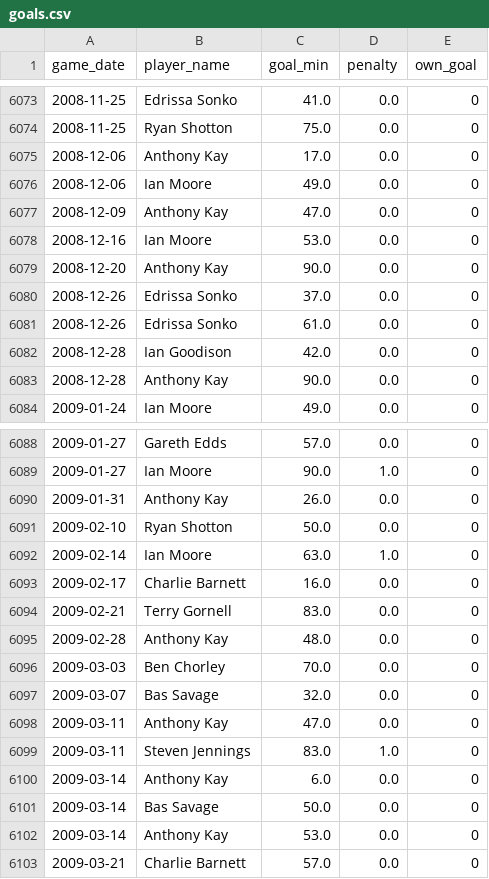
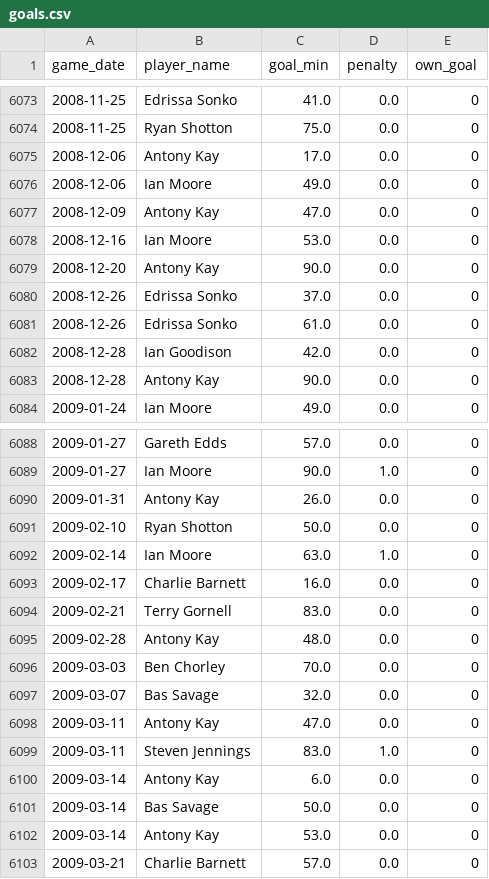
Before and after one commit to petebrown/pre-2023-data-prep, a CSV file: data/goals.csv, drawn as a sheet; only a part is shown, gaps mark what is left out; the diff covers the shown part only.

```diff
--- a/data/goals.csv
+++ b/data/goals.csv
@@ -6074,7 +6074,7 @@ game_date,player_name,goal_min,penalty,own_goal
 2008-11-25,Ryan Shotton,75.0,0.0,0
-2008-12-06,Anthony Kay,17.0,0.0,0
+2008-12-06,Antony Kay,17.0,0.0,0
 2008-12-06,Ian Moore,49.0,0.0,0
-2008-12-09,Anthony Kay,47.0,0.0,0
+2008-12-09,Antony Kay,47.0,0.0,0
 2008-12-16,Ian Moore,53.0,0.0,0
-2008-12-20,Anthony Kay,90.0,0.0,0
+2008-12-20,Antony Kay,90.0,0.0,0
 2008-12-26,Edrissa Sonko,37.0,0.0,0
@@ -6082,3 +6082,3 @@ game_date,player_name,goal_min,penalty,own_goal
 2008-12-28,Ian Goodison,42.0,0.0,0
-2008-12-28,Anthony Kay,90.0,0.0,0
+2008-12-28,Antony Kay,90.0,0.0,0
 2009-01-24,Ian Moore,49.0,0.0,0
@@ -6089,3 +6089,3 @@ game_date,player_name,goal_min,penalty,own_goal
 2009-01-27,Ian Moore,90.0,1.0,0
-2009-01-31,Anthony Kay,26.0,0.0,0
+2009-01-31,Antony Kay,26.0,0.0,0
 2009-02-10,Ryan Shotton,50.0,0.0,0
@@ -6094,10 +6094,10 @@ game_date,player_name,goal_min,penalty,own_goal
 2009-02-21,Terry Gornell,83.0,0.0,0
-2009-02-28,Anthony Kay,48.0,0.0,0
+2009-02-28,Antony Kay,48.0,0.0,0
 2009-03-03,Ben Chorley,70.0,0.0,0
 2009-03-07,Bas Savage,32.0,0.0,0
-2009-03-11,Anthony Kay,47.0,0.0,0
+2009-03-11,Antony Kay,47.0,0.0,0
 2009-03-11,Steven Jennings,83.0,1.0,0
-2009-03-14,Anthony Kay,6.0,0.0,0
+2009-03-14,Antony Kay,6.0,0.0,0
 2009-03-14,Bas Savage,50.0,0.0,0
-2009-03-14,Anthony Kay,53.0,0.0,0
+2009-03-14,Antony Kay,53.0,0.0,0
 2009-03-21,Charlie Barnett,57.0,0.0,0
```
Also changed, not shown: 21 added rows, 2 moved rows and 10 edited cells elsewhere in this file, data/player_dobs.csv, data/results.csv, 6 other files.
